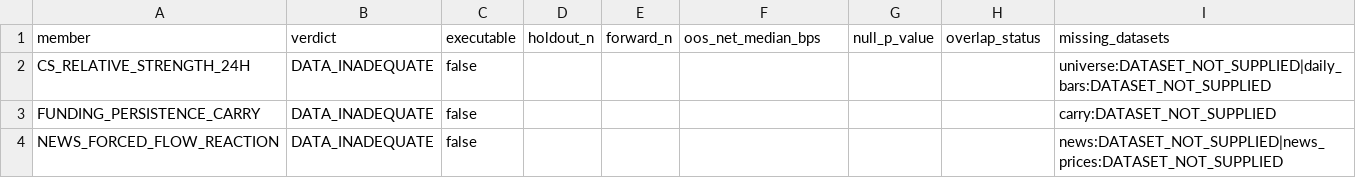
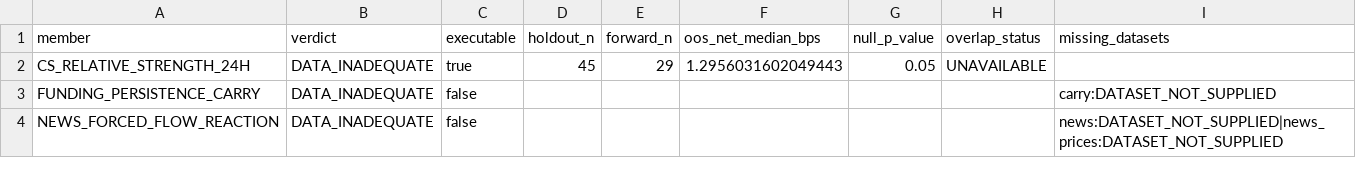
Before and after one commit to Kammsk87/kam-electro, a CSV file: data/ah041_triad_structural_strategies_2026-08-03.csv, drawn as a sheet.

```diff
--- a/data/ah041_triad_structural_strategies_2026-08-03.csv
+++ b/data/ah041_triad_structural_strategies_2026-08-03.csv
@@ -1,3 +1,3 @@
 member,verdict,executable,holdout_n,forward_n,oos_net_median_bps,null_p_value,overlap_status,missing_datasets
-CS_RELATIVE_STRENGTH_24H,DATA_INADEQUATE,false,,,,,,"universe:DATASET_NOT_SUPPLIED|daily_bars:DATASET_NOT_SUPPLIED"
+CS_RELATIVE_STRENGTH_24H,DATA_INADEQUATE,true,45,29,1.2956031602049443,0.05,UNAVAILABLE,
 FUNDING_PERSISTENCE_CARRY,DATA_INADEQUATE,false,,,,,,"carry:DATASET_NOT_SUPPLIED"
```
Also changed, not shown: 2 other files.
